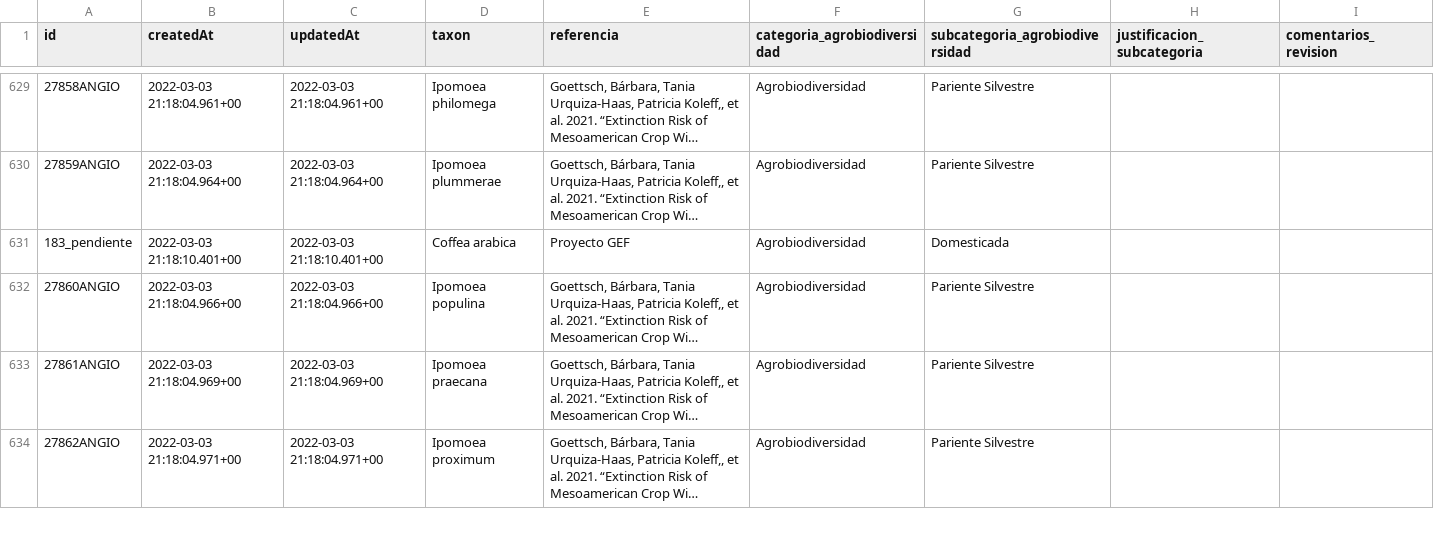
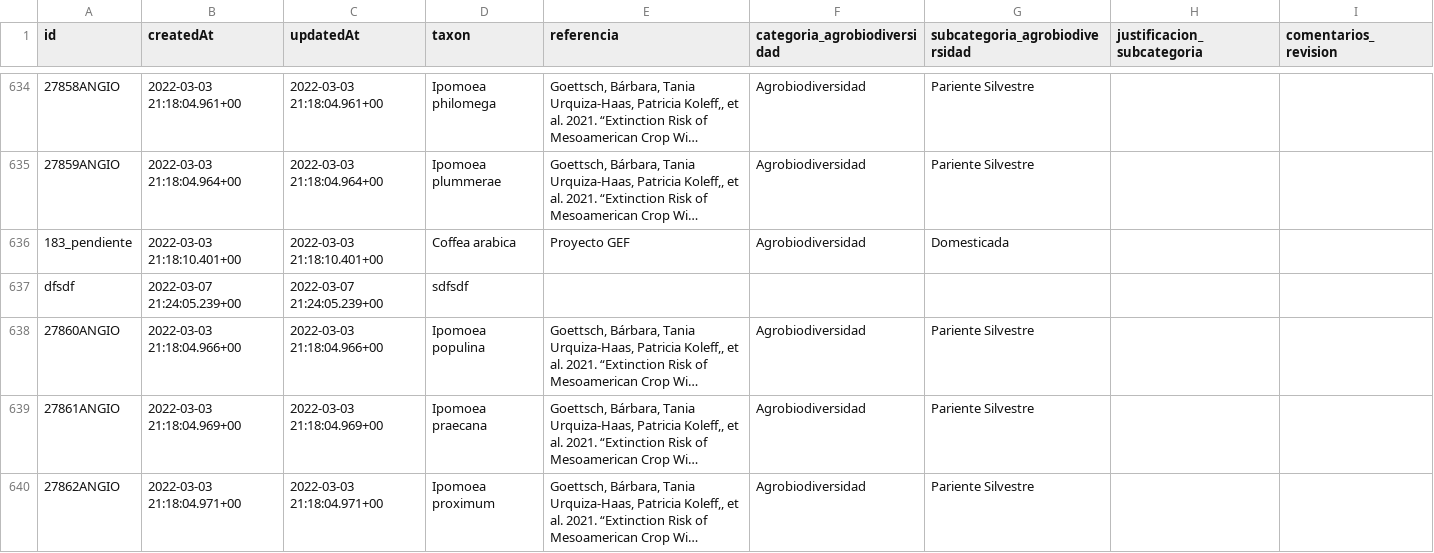
Before and after one commit to CONABIO/catalogo-agrobiodiversidad, a CSV file: agro_actual.csv, drawn as a sheet; only a part is shown, gaps mark what is left out; long unchanged cells end in …; the diff covers the shown part only; the diff names each change by its address in the sheet, - before the commit and + after, or states it on an @@ line.

```diff
--- a/agro_actual.csv
+++ b/agro_actual.csv
+row 637: dfsdf | 2022-03-07 21:24:05.239+00 | 2022-03-07 21:24:05.239+00 | sdfsdf
```
Also changed, not shown: 5 added rows elsewhere in this file, 1 other file.
